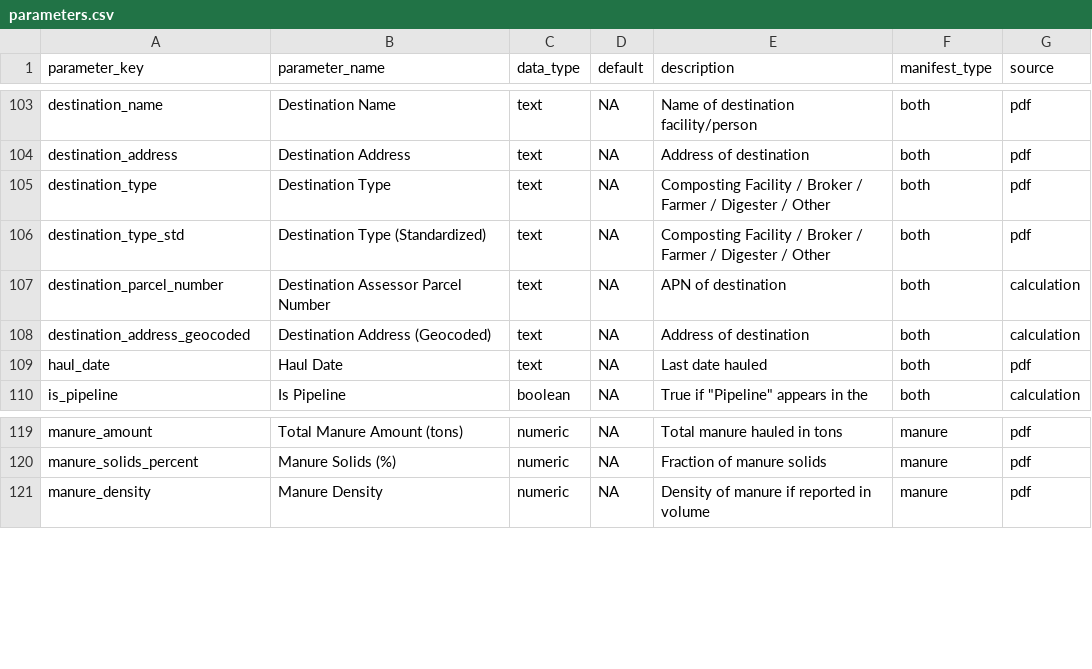
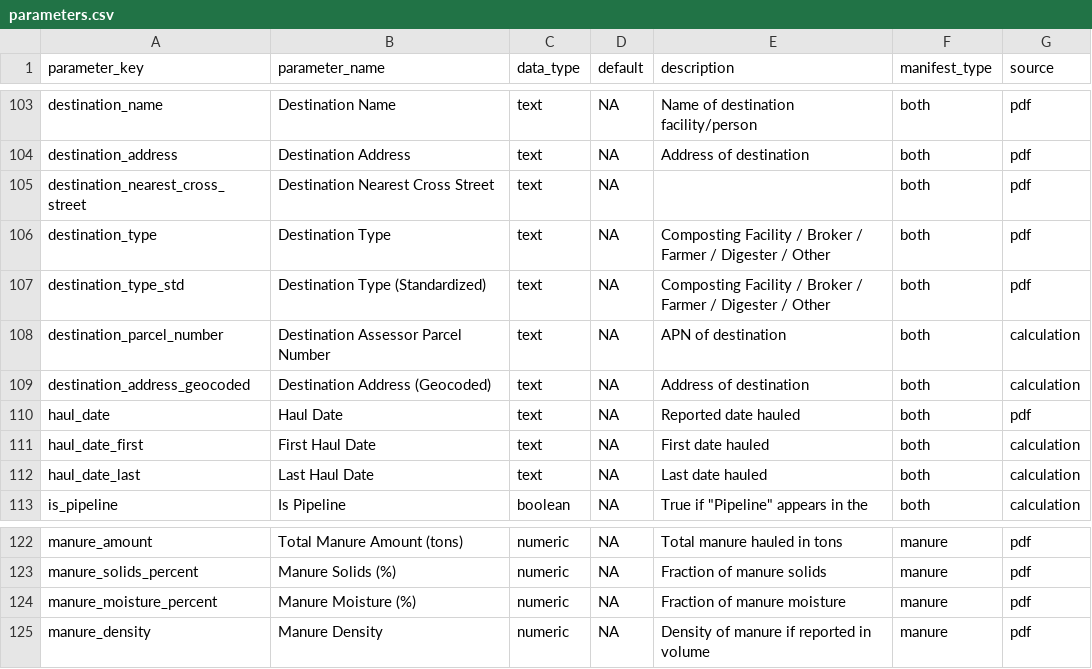
Before and after one commit to dalyw/ca-cafo-compliance, a CSV file: ca_cafo_compliance/data/parameters.csv, drawn as a sheet; only a part is shown, gaps mark what is left out.

```diff
--- a/ca_cafo_compliance/data/parameters.csv
+++ b/ca_cafo_compliance/data/parameters.csv
@@ -104,2 +104,3 @@ destination_name,Destination Name,text,NA,Name of destination facility/person,bo
 destination_address,Destination Address,text,NA,Address of destination,both,pdf
+destination_nearest_cross_street,Destination Nearest Cross Street,text,NA,,both,pdf
 destination_type,Destination Type,text,NA,Composting Facility / Broker / Farmer / Digester / Other,both,pdf
@@ -108,3 +109,5 @@ destination_parcel_number,Destination Assessor Parcel Number,text,NA,APN of dest
 destination_address_geocoded,Destination Address (Geocoded),text,NA,Address of destination,both,calculation
-haul_date,Haul Date,text,NA,Last date hauled,both,pdf
+haul_date,Haul Date,text,NA,Reported date hauled,both,pdf
+haul_date_first,First Haul Date,text,NA,First date hauled,both,calculation
+haul_date_last,Last Haul Date,text,NA,Last date hauled,both,calculation
 is_pipeline,Is Pipeline,boolean,NA,"True if ""Pipeline"" appears in the",both,calculation
@@ -120,2 +123,3 @@ manure_amount,Total Manure Amount (tons),numeric,NA,Total manure hauled in tons,
 manure_solids_percent,Manure Solids (%),numeric,NA,Fraction of manure solids,manure,pdf
+manure_moisture_percent,Manure Moisture (%),numeric,NA,Fraction of manure moisture,manure,pdf
 manure_density,Manure Density,numeric,NA,Density of manure if reported in volume,manure,pdf
```
Also changed, not shown: ca_cafo_compliance/data/Detailed_Violation_Report.csv, ca_cafo_compliance/data/parameter_locations.csv, 52 other files.
